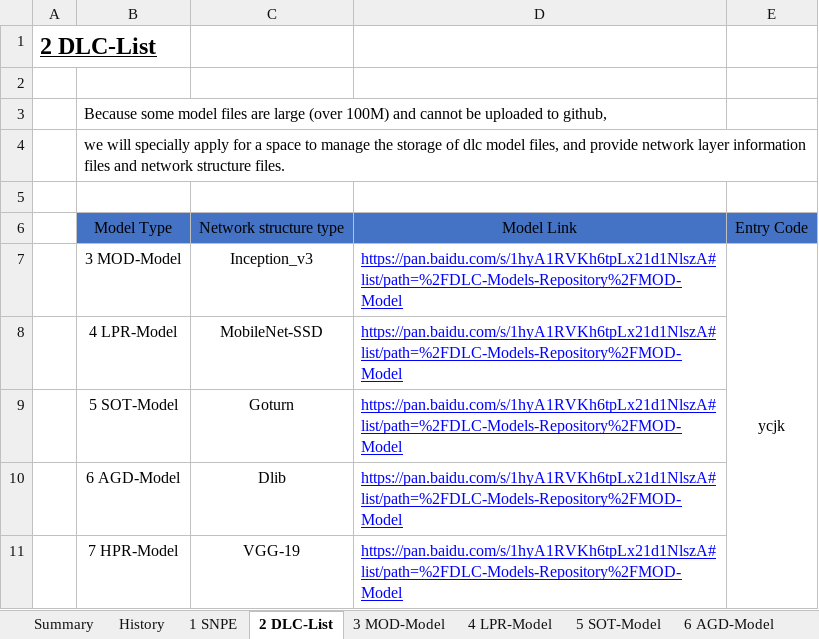
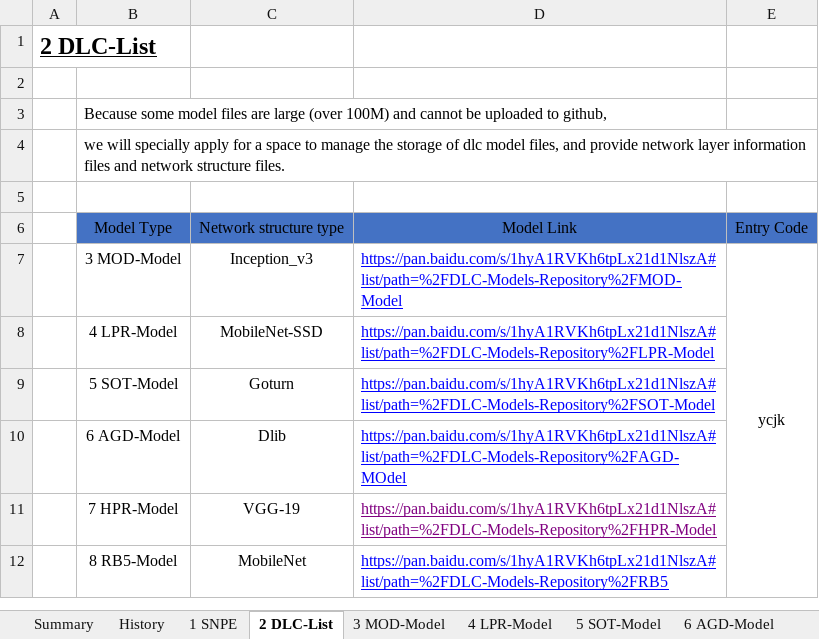
Before and after one commit to ThunderSoft-XA/DLC-Models-Repository, an Excel workbook: SNPE-Demo-Application-Summary.xlsx, sheet 2 DLC-List, drawn as a sheet; values as stored, in another font and other column widths than the file's, no borders; the diff names each change by its address in the sheet, - before the commit and + after, or states it on an @@ line.

Commit message:
add RB5-Model

```diff
--- a/SNPE-Demo-Application-Summary.xlsx (sheet 2 DLC-List)
+++ b/SNPE-Demo-Application-Summary.xlsx (sheet 2 DLC-List)
-D8: https://pan.baidu.com/s/1hyA1RVKh6tpLx21d1NlszA#list/path=%2FDLC-Models-Repository%2FMOD-Model
+D8: https://pan.baidu.com/s/1hyA1RVKh6tpLx21d1NlszA#list/path=%2FDLC-Models-Repository%2FLPR-Model
-D9: https://pan.baidu.com/s/1hyA1RVKh6tpLx21d1NlszA#list/path=%2FDLC-Models-Repository%2FMOD-Model
+D9: https://pan.baidu.com/s/1hyA1RVKh6tpLx21d1NlszA#list/path=%2FDLC-Models-Repository%2FSOT-Model
-D10: https://pan.baidu.com/s/1hyA1RVKh6tpLx21d1NlszA#list/path=%2FDLC-Models-Repository%2FMOD-Model
+D10: https://pan.baidu.com/s/1hyA1RVKh6tpLx21d1NlszA#list/path=%2FDLC-Models-Repository%2FAGD-MOdel
-D11: https://pan.baidu.com/s/1hyA1RVKh6tpLx21d1NlszA#list/path=%2FDLC-Models-Repository%2FMOD-Model
+D11: https://pan.baidu.com/s/1hyA1RVKh6tpLx21d1NlszA#list/path=%2FDLC-Models-Repository%2FHPR-Model
-D11 text colour: #0000FF
+D11 text colour: #800080
+row 12:  | 8 RB5-Model | MobileNet | https://pan.baidu.com/s/1hyA1RVKh6tpLx21d1NlszA#list/path=%2FDLC-Models-Repository%2FRB5
```
Also changed, not shown: sheet History, sheet Summary, other sheet tabs, charts or pictures, 1 other file.
